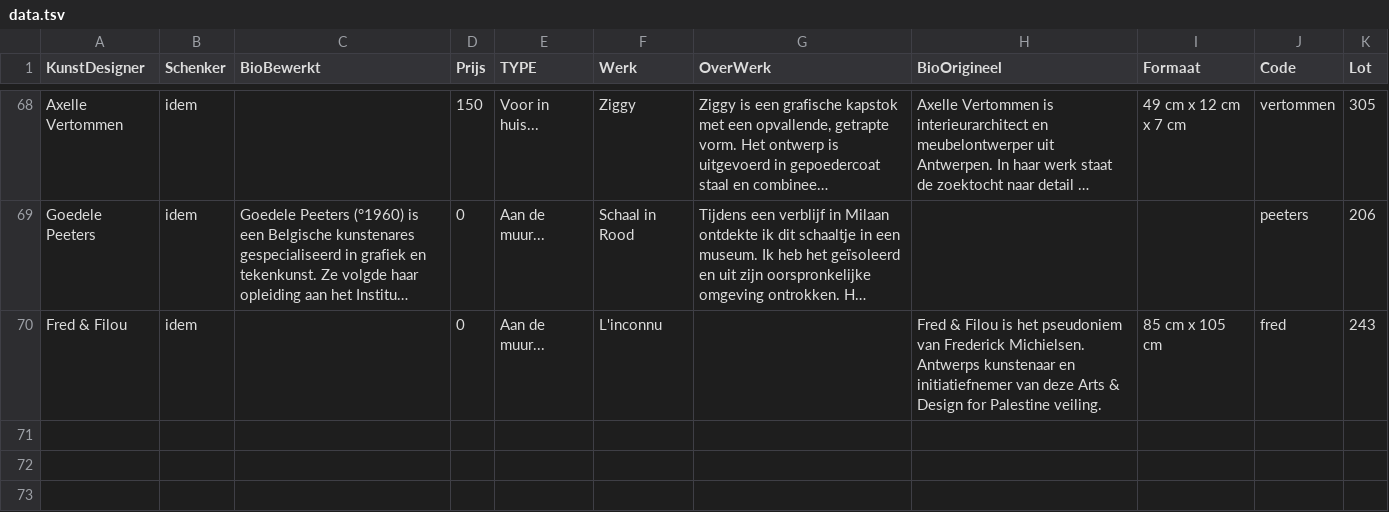
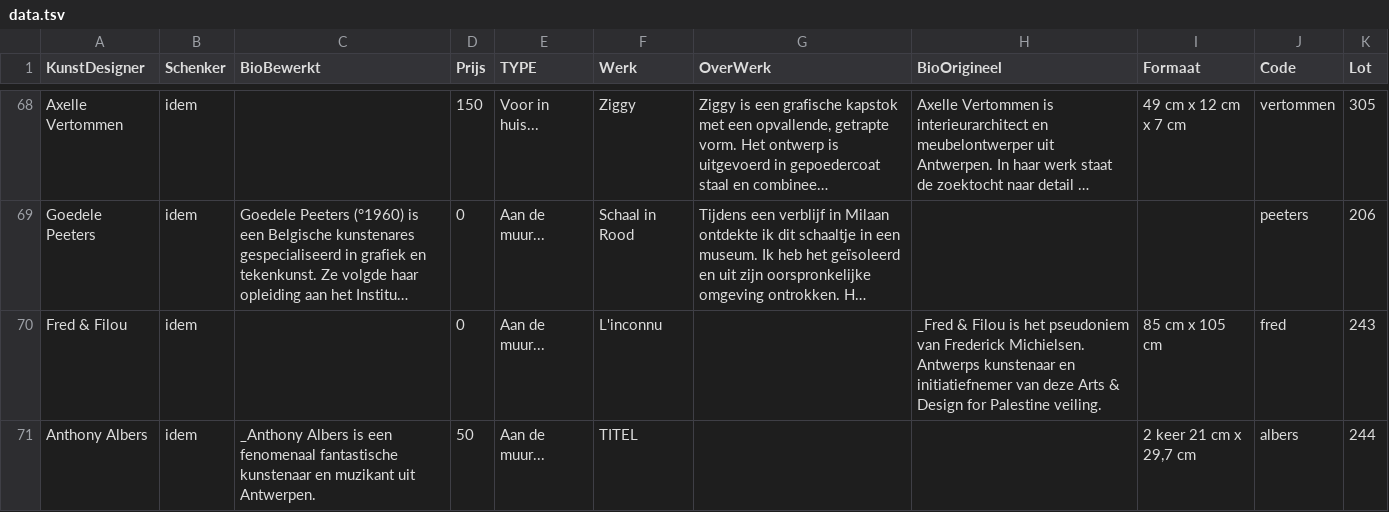
Before and after one commit to pbertels/artdesign, a TSV file: data.tsv, drawn as a sheet; only a part is shown, gaps mark what is left out; long unchanged cells end in …; the diff names each change by its address in the sheet, - before the commit and + after, or states it on an @@ line.

Commit message:
albers

```diff
--- a/data.tsv
+++ b/data.tsv
-H70 (BioOrigineel): Fred & Filou…
+H70 (BioOrigineel): _Fred & Filou…
+row 71: Anthony Albers | idem | _Anthony Albers is een fenomenaal fantastische kunstenaar en muzikant uit Antwerpen. | 50 | Aan de muur... | TITEL |  |  | 2 keer 21 cm x 29,7 cm | albers | 244
```
Also changed, not shown: 1 other file.
